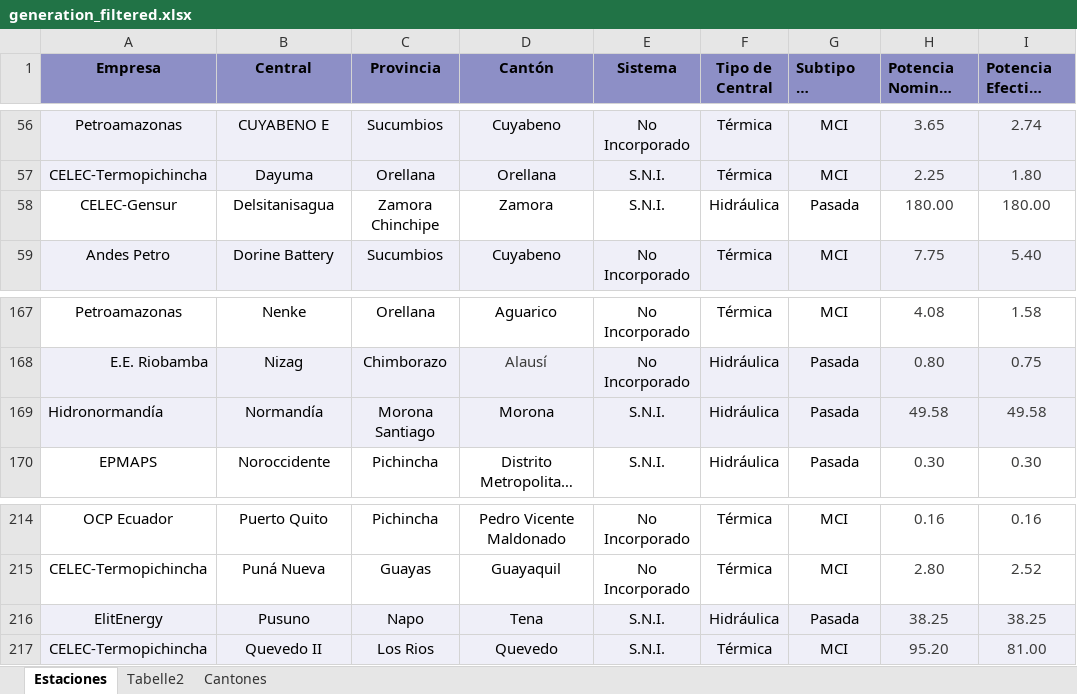
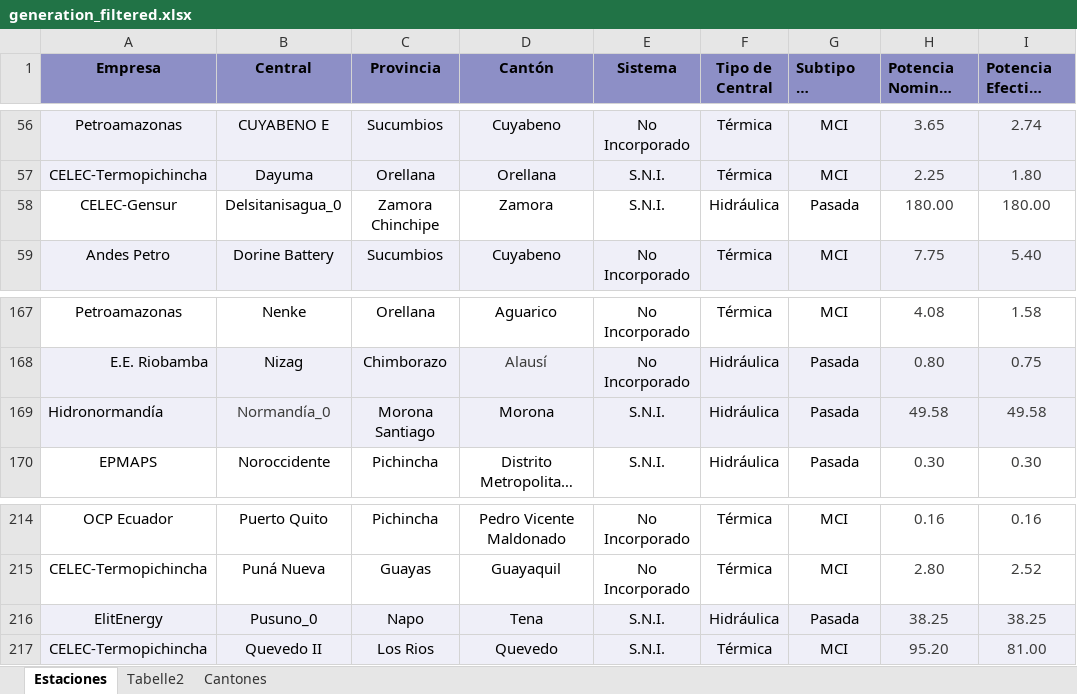
Before and after one commit to Fernando3161/EcuadorElectricGrid, an Excel workbook: data/raw/generation/generation_filtered.xlsx, sheet Estaciones, drawn as a sheet; only a part is shown, gaps mark what is left out; long unchanged cells end in …; values as stored, in another font and other column widths than the file's, no borders; table styles not drawn; the diff names each change by its address in the sheet, - before the commit and + after, or states it on an @@ line.

```diff
--- a/data/raw/generation/generation_filtered.xlsx (sheet Estaciones)
+++ b/data/raw/generation/generation_filtered.xlsx (sheet Estaciones)
-B58 (Central): Delsitanisagua
+B58 (Central): Delsitanisagua_0
-B169 (Central): Normandía
+B169 (Central): Normandía_0
-B169 text colour: black
+B169 text colour: #3C3C3B
-B216 (Central): Pusuno
+B216 (Central): Pusuno_0
```
Also changed, not shown: 7 other files.
